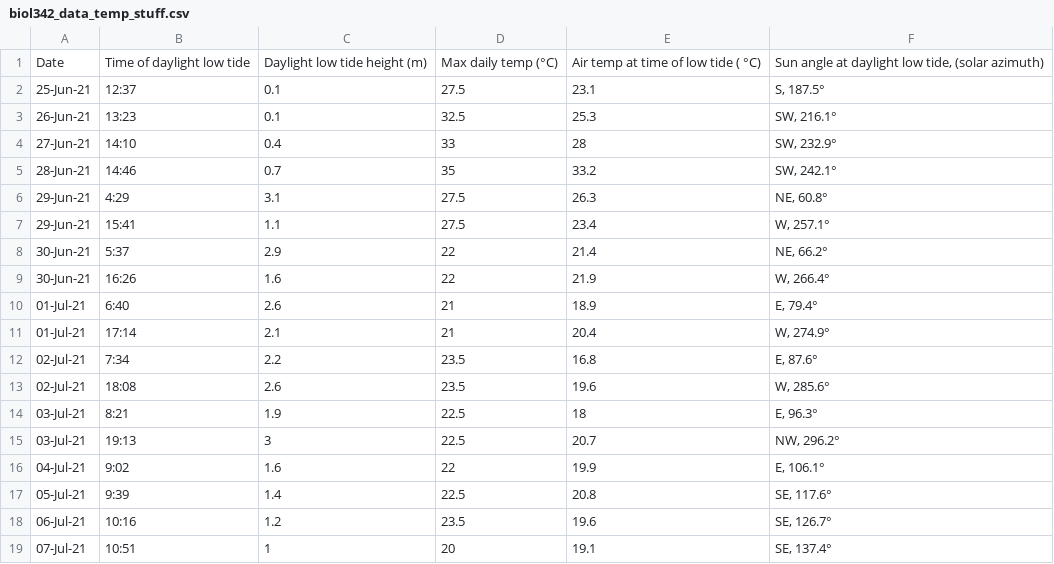
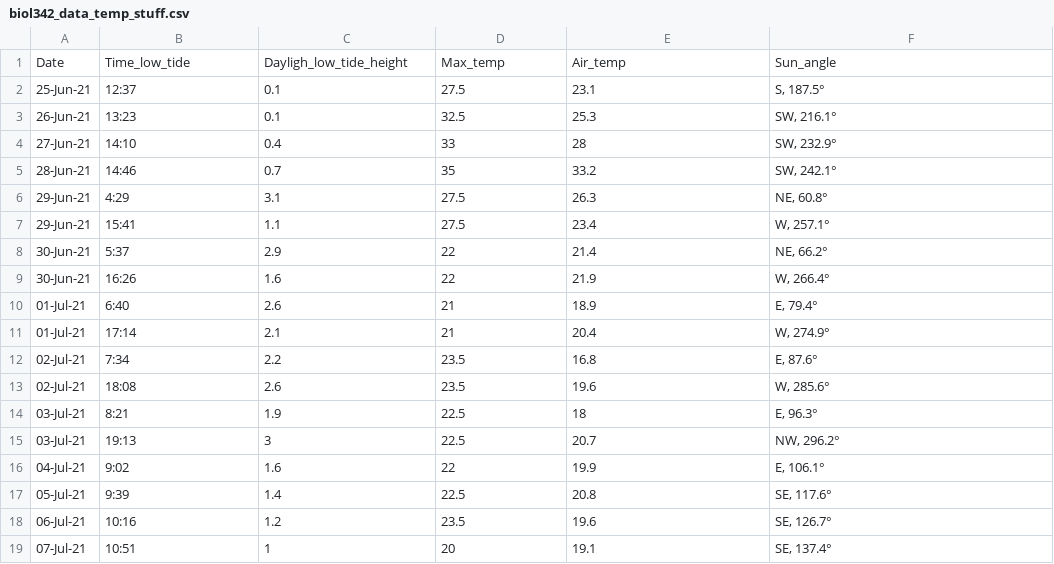
Before and after one commit to Kayleeli/BIOL342-Project, a CSV file: Data/biol342_data_temp_stuff.csv, drawn as a sheet; removed rows and columns are numbered as before the commit, all else as after; the diff names each change by its address in the sheet, - before the commit and + after, or states it on an @@ line.

Commit message:
Update biol342_data_temp_stuff.csv

```diff
--- a/Data/biol342_data_temp_stuff.csv
+++ b/Data/biol342_data_temp_stuff.csv
-row 1: Date | Time of daylight low tide | Daylight low tide height (m) | Max daily temp (°C) | Air temp at time of low tide ( °C) | Sun angle at daylight low tide, (solar azimuth)
+row 1: Date | Time_low_tide | Dayligh_low_tide_height | Max_temp | Air_temp | Sun_angle
```
